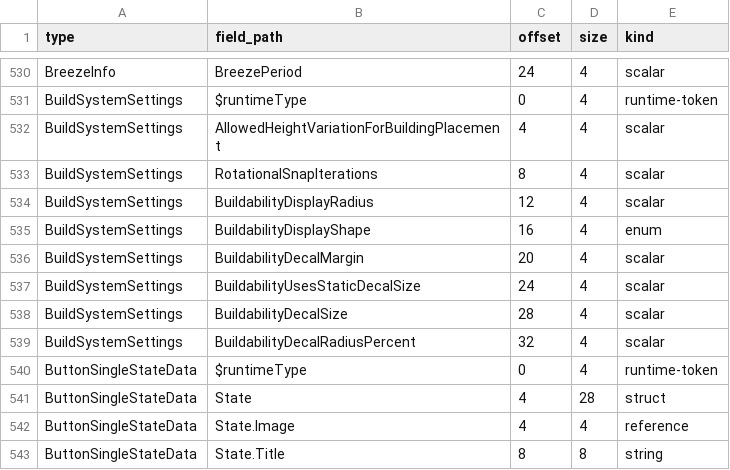
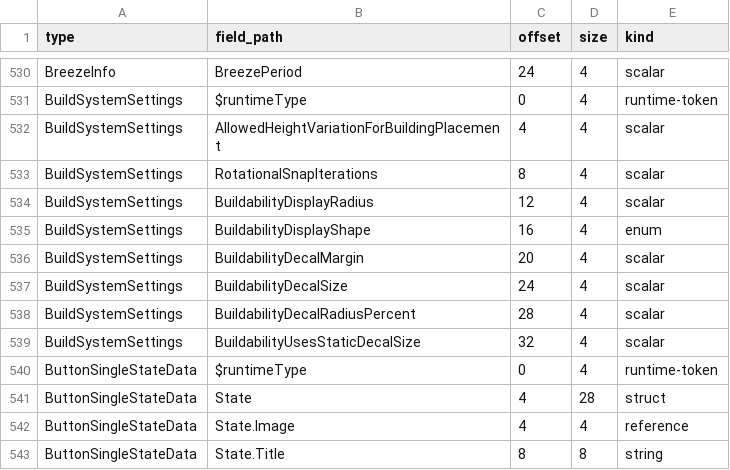
Before and after one commit to HolyCaonima/reaRa3, a TSV file: Ra3Source/docs/analysis/ra3_1.0/asset_layouts.tsv, drawn as a sheet; only a part is shown, gaps mark what is left out; the diff covers the shown part only.

```diff
--- a/Ra3Source/docs/analysis/ra3_1.0/asset_layouts.tsv
+++ b/Ra3Source/docs/analysis/ra3_1.0/asset_layouts.tsv
@@ -536,5 +536,5 @@ BuildSystemSettings	BuildabilityDisplayShape	16	4	enum
 BuildSystemSettings	BuildabilityDecalMargin	20	4	scalar
-BuildSystemSettings	BuildabilityUsesStaticDecalSize	24	4	scalar
-BuildSystemSettings	BuildabilityDecalSize	28	4	scalar
-BuildSystemSettings	BuildabilityDecalRadiusPercent	32	4	scalar
+BuildSystemSettings	BuildabilityDecalSize	24	4	scalar
+BuildSystemSettings	BuildabilityDecalRadiusPercent	28	4	scalar
+BuildSystemSettings	BuildabilityUsesStaticDecalSize	32	4	scalar
 ButtonSingleStateData	$runtimeType	0	4	runtime-token
```
Also changed, not shown: 4 added rows, 4 removed rows and 35 edited cells elsewhere in this file, 9 other files.
